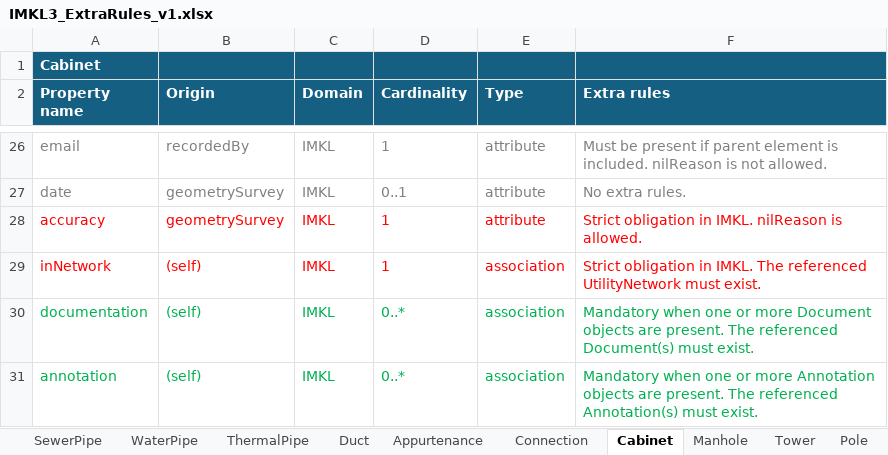
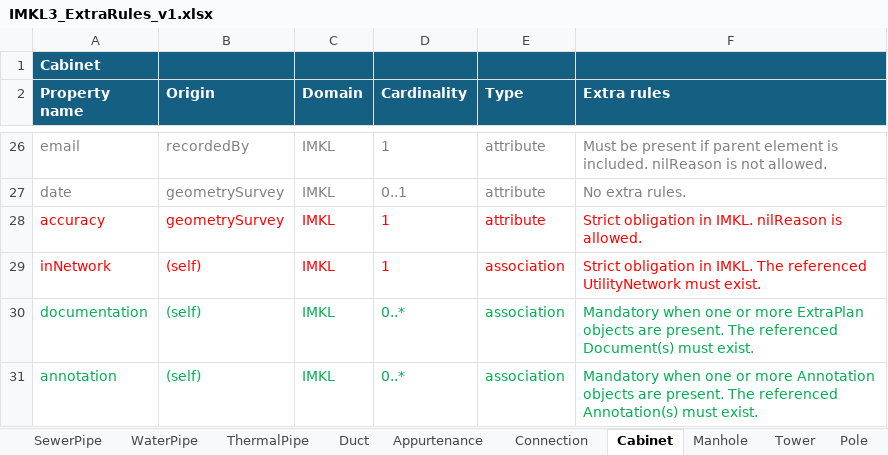
Before and after one commit to belgif/ICEGthema-imkl, an Excel workbook: implementation/Documentation/IMKL3_ExtraRules_v1.xlsx, sheet Cabinet, drawn as a sheet; only a part is shown, gaps mark what is left out; values as stored, in another font and other column widths than the file's, no borders; the diff names each change by its address in the sheet, - before the commit and + after, or states it on an @@ line.

Commit message:
Clarified difference bewteen Document and ExtraPlan in associations

```diff
--- a/implementation/Documentation/IMKL3_ExtraRules_v1.xlsx (sheet Cabinet)
+++ b/implementation/Documentation/IMKL3_ExtraRules_v1.xlsx (sheet Cabinet)
-F30 (Extra rules): …or more Document objects are…
+F30 (Extra rules): …or more ExtraPlan objects are…
```
Also changed, not shown: sheet UtilityNetwork, sheet Manhole, sheet Tower, sheet Pole, sheet Appurtenance, sheet TelecommunicationsCable, 8 more sheets.
